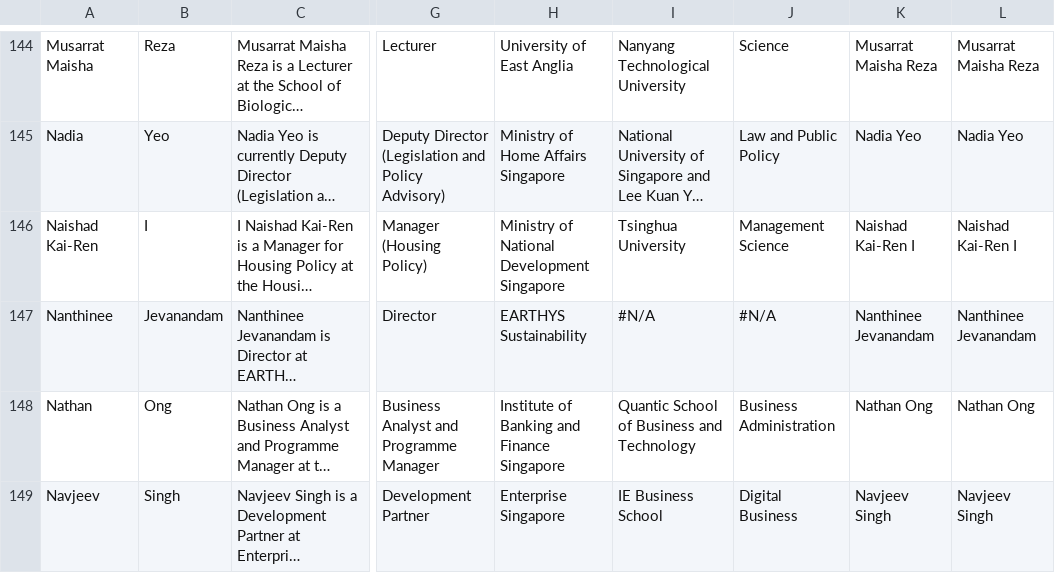
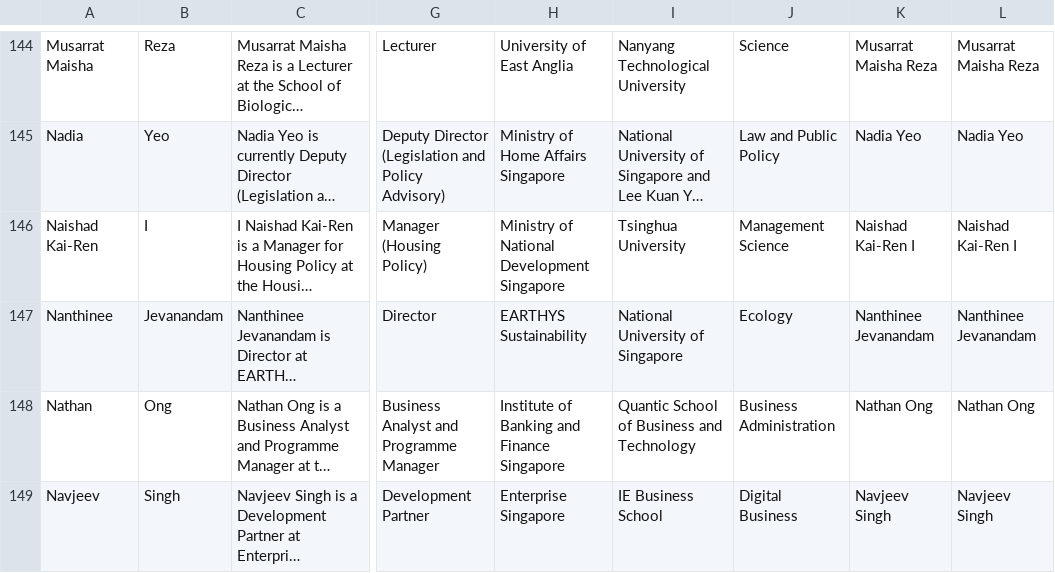
Before and after one commit to AdvisorySG/mentorship-page, a CSV file: scripts/mentors.csv, drawn as a sheet; only a part is shown, gaps mark what is left out; long unchanged cells end in …; the diff names each change by its address in the sheet, - before the commit and + after, or states it on an @@ line.

```diff
--- a/scripts/mentors.csv
+++ b/scripts/mentors.csv
-I147: #N/A
+I147: National University of Singapore
-J147: #N/A
+J147: Ecology
```
Also changed, not shown: 1 other file.
